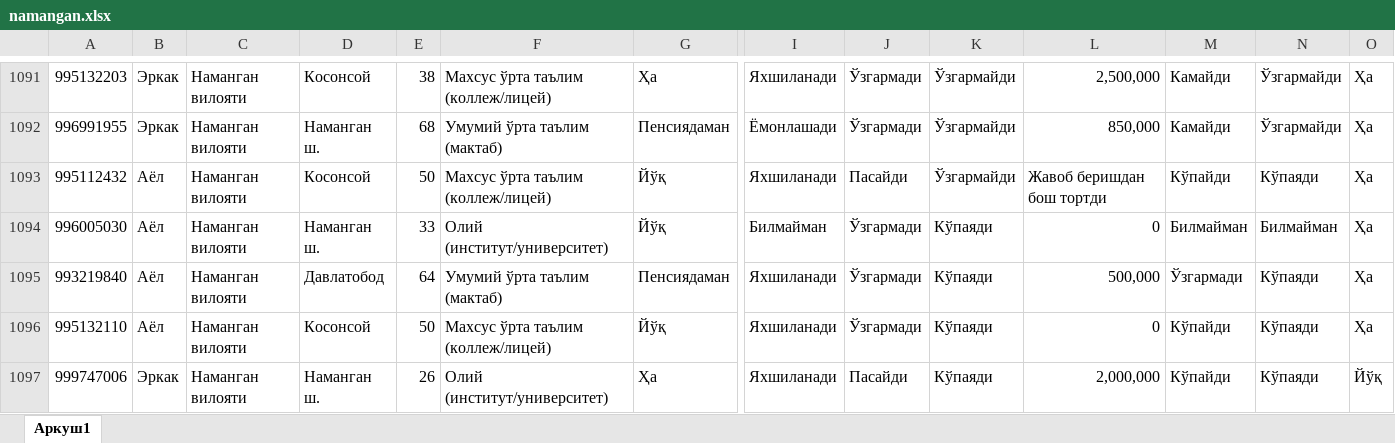
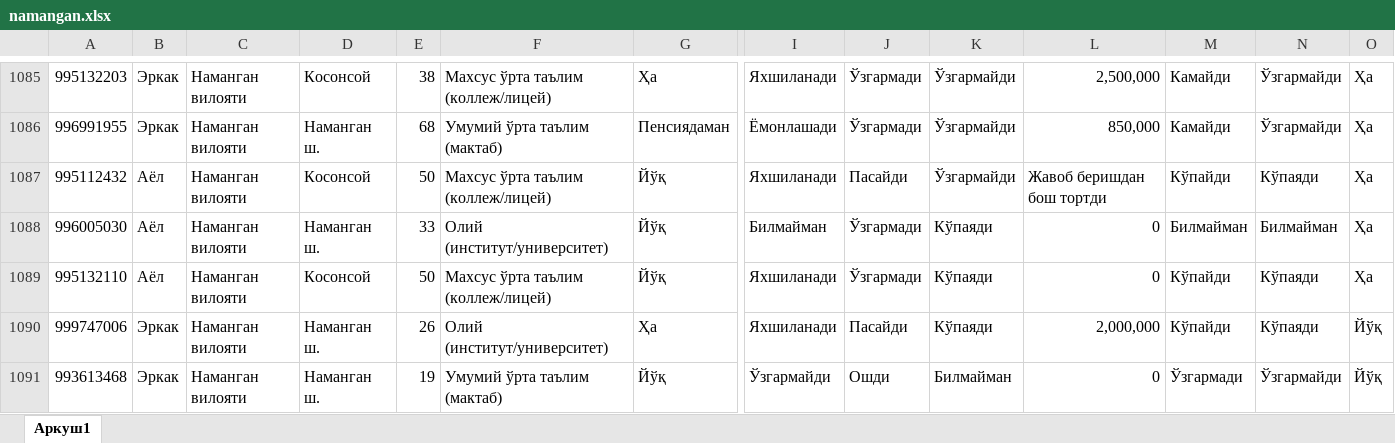
Before and after one commit to nozimmjon/jan_2023, an Excel workbook: 01_data_prep_R/data/namangan.xlsx, sheet Аркуш1, drawn as a sheet; only a part is shown, gaps mark what is left out; the shorter side is filled out with more unchanged rows; values as stored, in another font and other column widths than the file's, no borders; rows hold the shown columns only; the diff covers the shown part only; the diff names each change by its address in the sheet, - before the commit and + after, or states it on an @@ line.

```diff
--- a/01_data_prep_R/data/namangan.xlsx (sheet Аркуш1)
+++ b/01_data_prep_R/data/namangan.xlsx (sheet Аркуш1)
-row 1095: 993219840 | Аёл | Наманган вилояти | Давлатобод | 64 | Умумий ўрта таълим (мактаб) | Пенсиядаман | Яхшиланади | Ўзгармади | Кўпаяди | 500,000 | Ўзгармади | Кўпаяди | Ҳа
```
Also changed, not shown: 6 removed rows elsewhere in this sheet, 01_data_prep_R/output/namangan/analysis_output.xlsx, 10 other files.
